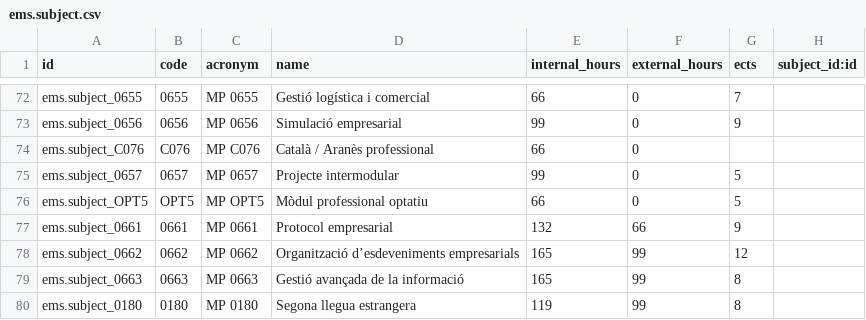
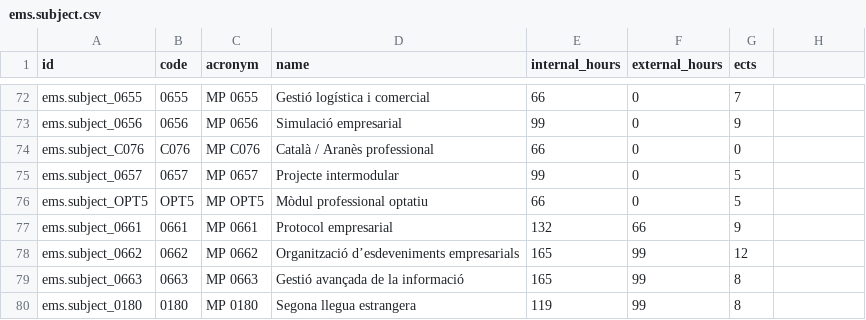
Before and after one commit to ElPuig/EMS, a CSV file: data/cat/ems.subject.csv, drawn as a sheet; only a part is shown, gaps mark what is left out; the diff names each change by its address in the sheet, - before the commit and + after, or states it on an @@ line.

```diff
--- a/data/cat/ems.subject.csv
+++ b/data/cat/ems.subject.csv
-H1: subject_id:id
+H1: (empty)
-G74 (ects): (empty)
+G74 (ects): 0
```
Also changed, not shown: data/custom/btx/ems.subject.csv, data/custom/ems.group.csv, 51 other files.
